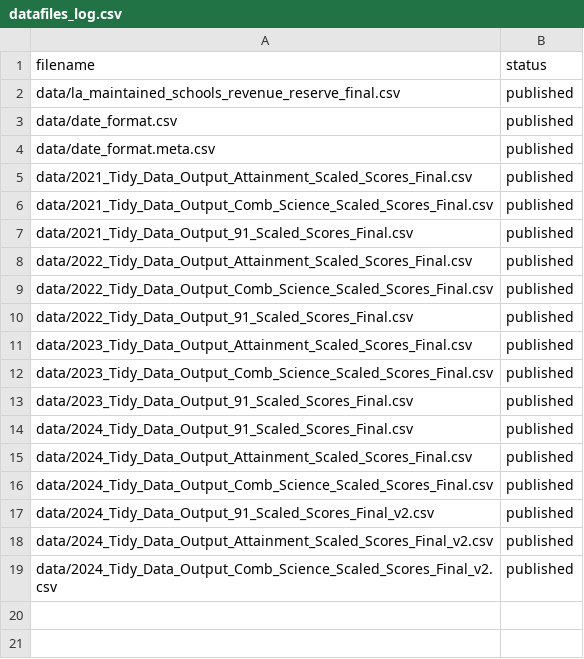
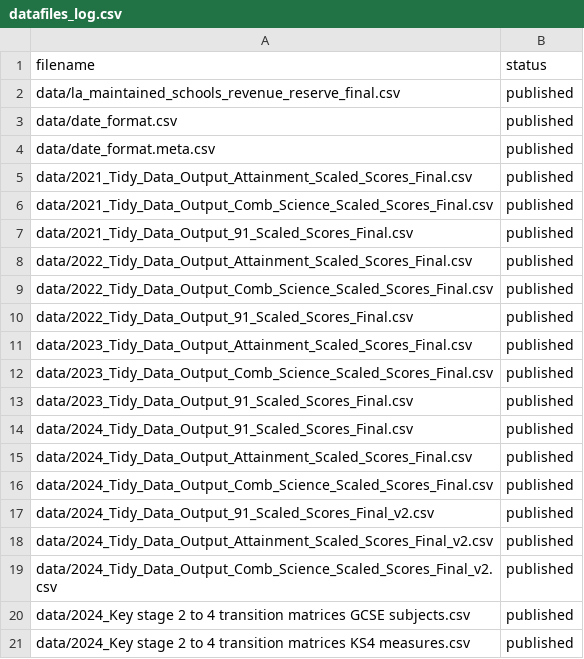
Before and after one commit to dfe-analytical-services/Transition-matrices-dashboard, a CSV file: datafiles_log.csv, drawn as a sheet; the diff names each change by its address in the sheet, - before the commit and + after, or states it on an @@ line.

Commit message:
Added files to datafile log

```diff
--- a/datafiles_log.csv
+++ b/datafiles_log.csv
+row 20: data/2024_Key stage 2 to 4 transition matrices GCSE subjects.csv | published
+row 21: data/2024_Key stage 2 to 4 transition matrices KS4 measures.csv | published
```
Also changed, not shown: 1 other file.
